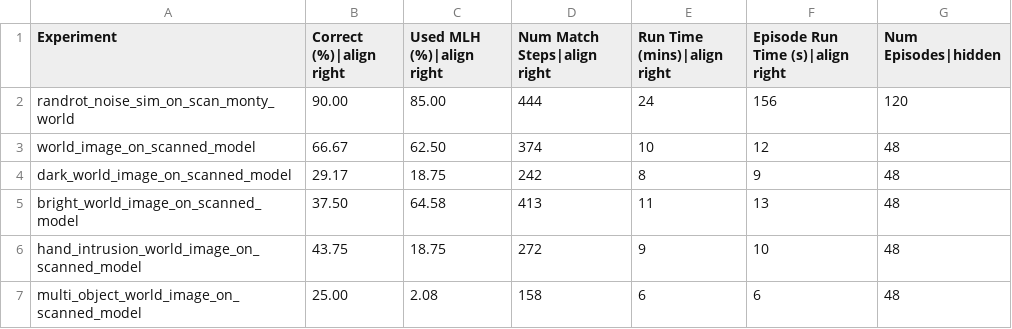
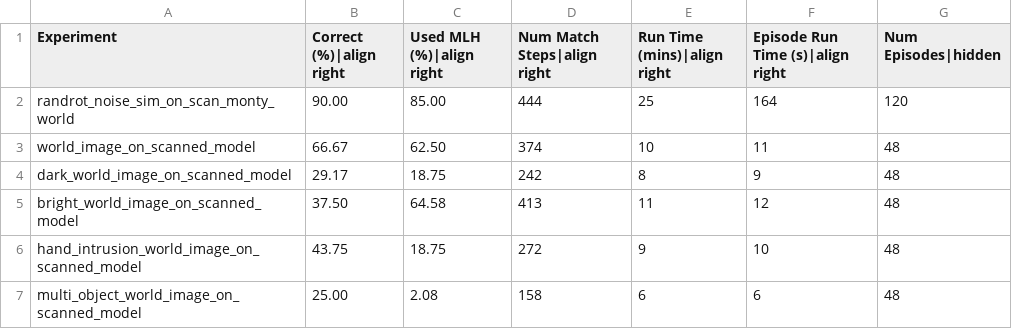
Before and after one commit to thousandbrainsproject/tbp.monty, a CSV file: benchmarks/montymeetsworld.csv, drawn as a sheet.

```diff
--- a/benchmarks/montymeetsworld.csv
+++ b/benchmarks/montymeetsworld.csv
@@ -1,6 +1,6 @@
 Experiment,Correct (%)|align right,Used MLH (%)|align right,Num Match Steps|align right,Run Time (mins)|align right,Episode Run Time (s)|align right,Num Episodes|hidden
-randrot_noise_sim_on_scan_monty_world,90.00,85.00,444,24,156,120
-world_image_on_scanned_model,66.67,62.50,374,10,12,48
+randrot_noise_sim_on_scan_monty_world,90.00,85.00,444,25,164,120
+world_image_on_scanned_model,66.67,62.50,374,10,11,48
 dark_world_image_on_scanned_model,29.17,18.75,242,8,9,48
-bright_world_image_on_scanned_model,37.50,64.58,413,11,13,48
+bright_world_image_on_scanned_model,37.50,64.58,413,11,12,48
 hand_intrusion_world_image_on_scanned_model,43.75,18.75,272,9,10,48
```
Also changed, not shown: benchmarks/logos_on_objects.csv, benchmarks/ycb_10objs.csv, 1 other file.
